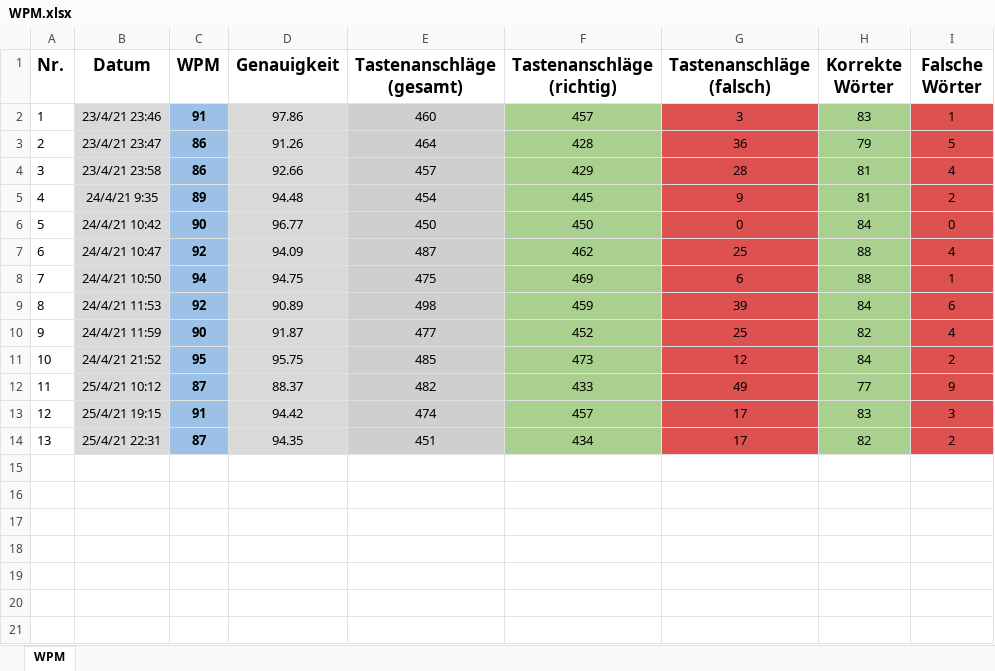
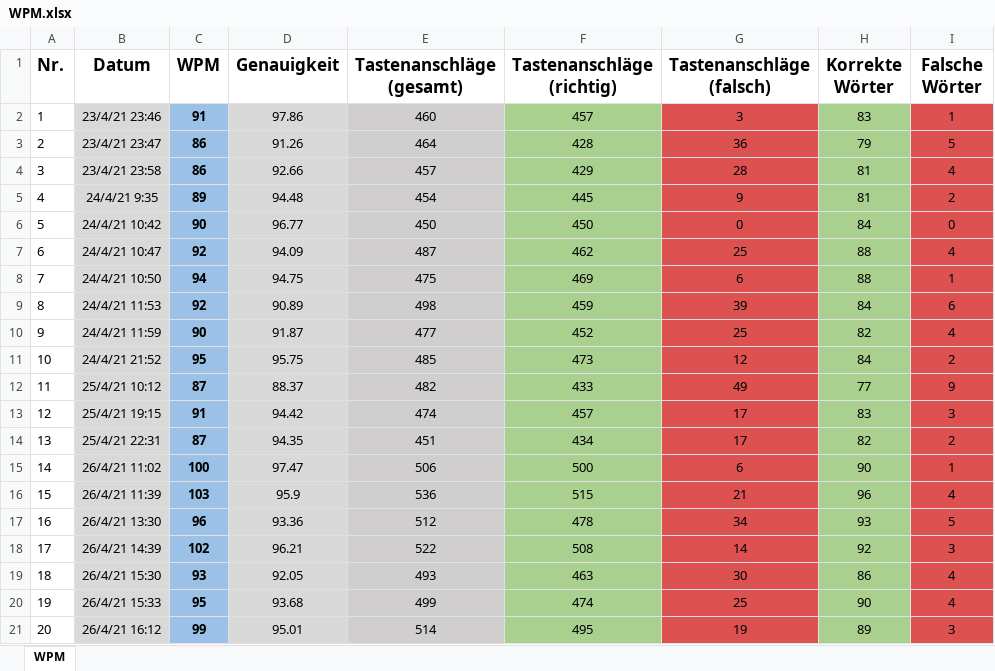
Before and after one commit to Boegeholzhausen/Python, an Excel workbook: WPMTracker/WPM.xlsx, sheet WPM, drawn as a sheet; values as stored, in another font and other column widths than the file's, no borders; the diff names each change by its address in the sheet, - before the commit and + after, or states it on an @@ line.

```diff
--- a/WPMTracker/WPM.xlsx (sheet WPM)
+++ b/WPMTracker/WPM.xlsx (sheet WPM)
+row 15: 14 | 26/4/21 11:02 | 100 | 97.47 | 506 | 500 | 6 | 90 | 1
+row 16: 15 | 26/4/21 11:39 | 103 | 95.9 | 536 | 515 | 21 | 96 | 4
+row 17: 16 | 26/4/21 13:30 | 96 | 93.36 | 512 | 478 | 34 | 93 | 5
+row 18: 17 | 26/4/21 14:39 | 102 | 96.21 | 522 | 508 | 14 | 92 | 3
+row 19: 18 | 26/4/21 15:30 | 93 | 92.05 | 493 | 463 | 30 | 86 | 4
+row 20: 19 | 26/4/21 15:33 | 95 | 93.68 | 499 | 474 | 25 | 90 | 4
+row 21: 20 | 26/4/21 16:12 | 99 | 95.01 | 514 | 495 | 19 | 89 | 3
```
Also changed, not shown: 13 other files.
